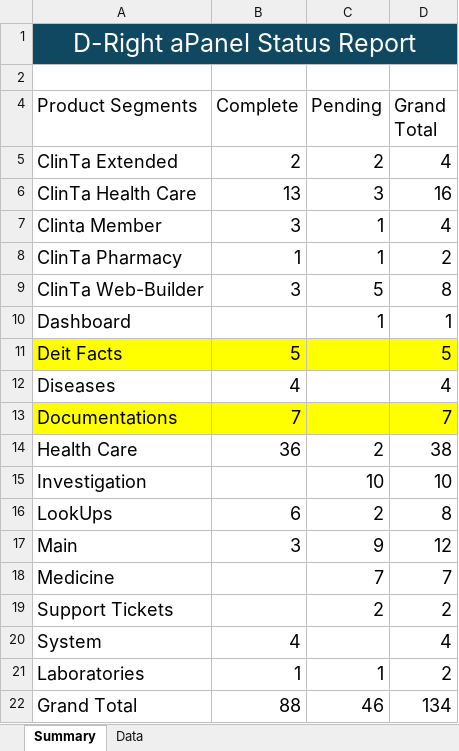
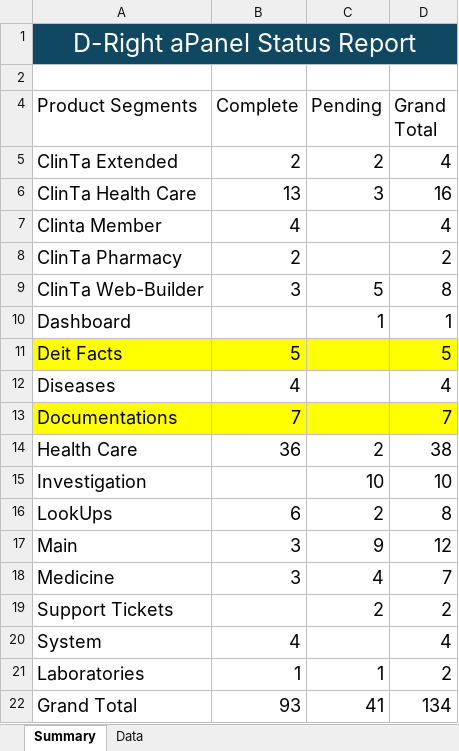
Before and after one commit to orixestech/admin.dright.pk, an Excel workbook: docs/Admin Task List & Summary.xlsx, sheet Summary, drawn as a sheet; values as stored, in another font and other column widths than the file's, no borders; the diff names each change by its address in the sheet, - before the commit and + after, or states it on an @@ line.

```diff
--- a/docs/Admin Task List & Summary.xlsx (sheet Summary)
+++ b/docs/Admin Task List & Summary.xlsx (sheet Summary)
-B7 (Complete): 3
+B7 (Complete): 4
-C7:C8 (Pending): 1
+C7:C8 (Pending): (empty)
-B8 (Complete): 1
+B8 (Complete): 2
-B18 (Complete): (empty)
+B18 (Complete): 3
-C18 (Pending): 7
+C18 (Pending): 4
-B22 (Complete): 88
+B22 (Complete): 93
-C22 (Pending): 46
+C22 (Pending): 41
```
Also changed, not shown: sheet Data, hidden cells, 9 other files.
